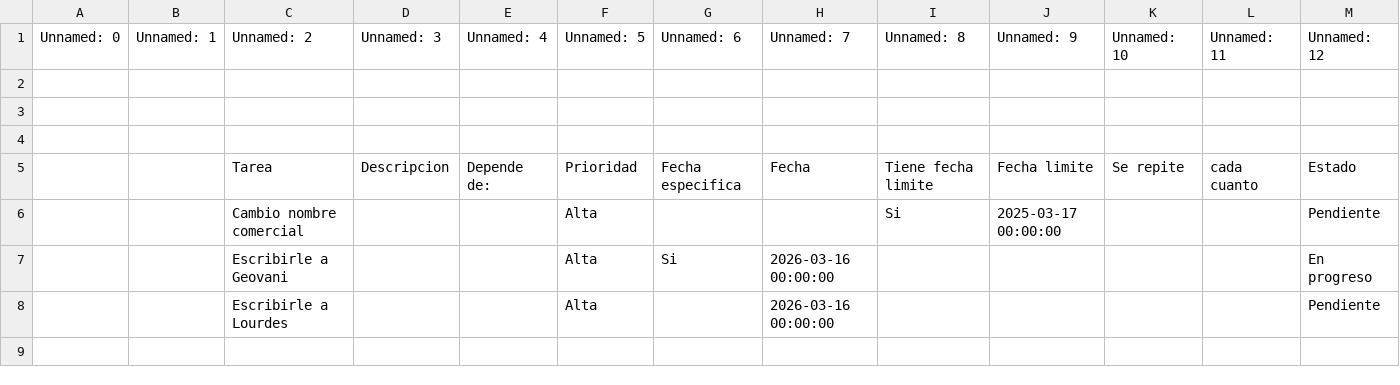
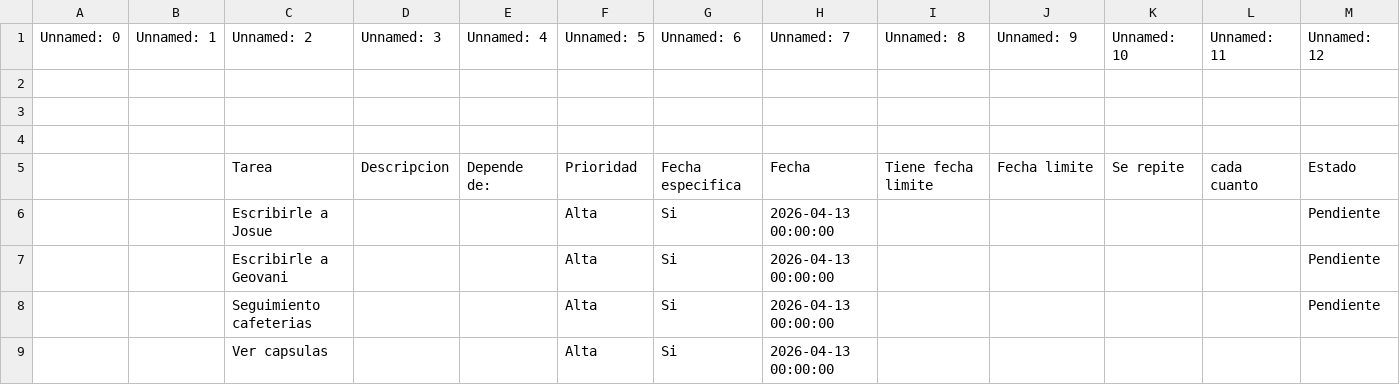
Before and after one commit to lordgarrobo-cpu/ToDoListUpdater, a CSV file: data/tareas.csv, drawn as a sheet.

```diff
--- a/data/tareas.csv
+++ b/data/tareas.csv
@@ -5,4 +5,5 @@ Unnamed: 0,Unnamed: 1,Unnamed: 2,Unnamed: 3,Unnamed: 4,Unnamed: 5,Unnamed: 6,Unn
 ,,Tarea,Descripcion,Depende de:,Prioridad,Fecha especifica,Fecha,Tiene fecha limite,Fecha limite,Se repite,cada cuanto,Estado
-,,Cambio nombre comercial,,,Alta,,,Si,2025-03-17 00:00:00,,,Pendiente
-,,Escribirle a Geovani,,,Alta,Si,2026-03-16 00:00:00,,,,,En progreso
-,,Escribirle a Lourdes,,,Alta,,2026-03-16 00:00:00,,,,,Pendiente
+,,Escribirle a Josue,,,Alta,Si,2026-04-13 00:00:00,,,,,Pendiente
+,,Escribirle a Geovani,,,Alta,Si,2026-04-13 00:00:00,,,,,Pendiente
+,,Seguimiento cafeterias,,,Alta,Si,2026-04-13 00:00:00,,,,,Pendiente
+,,Ver capsulas,,,Alta,Si,2026-04-13 00:00:00,,,,,
```
Also changed, not shown: 1 other file.
